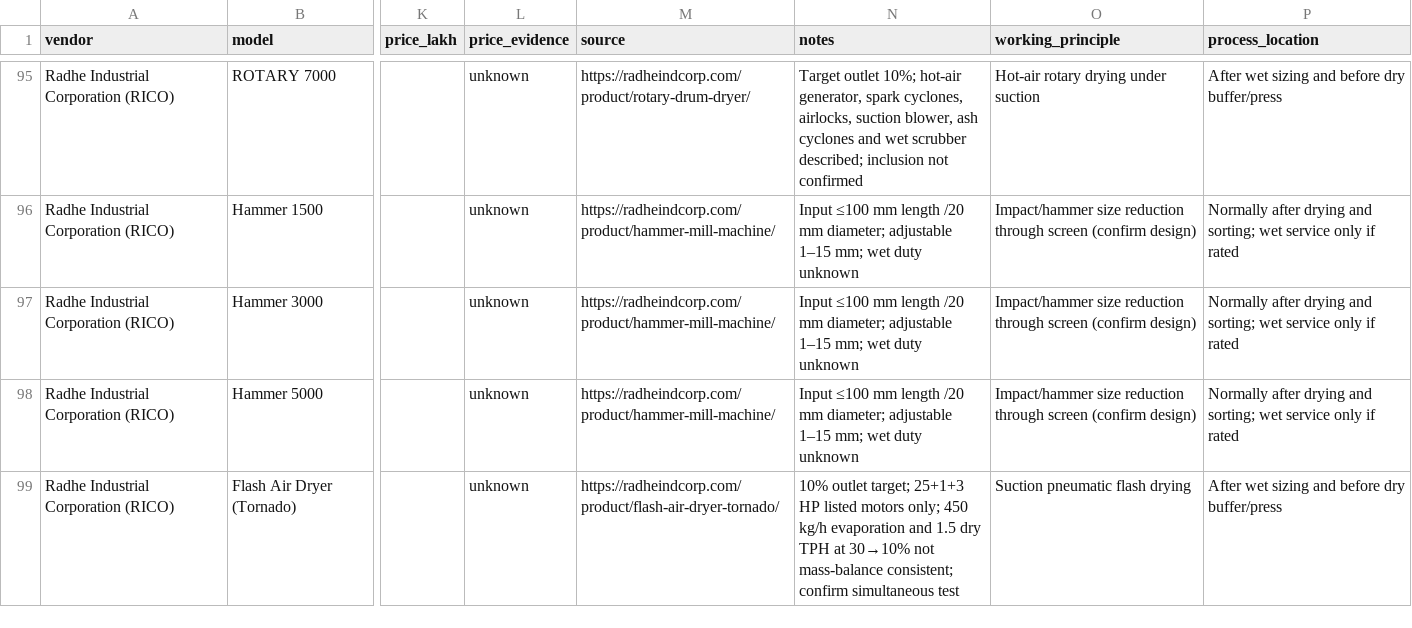
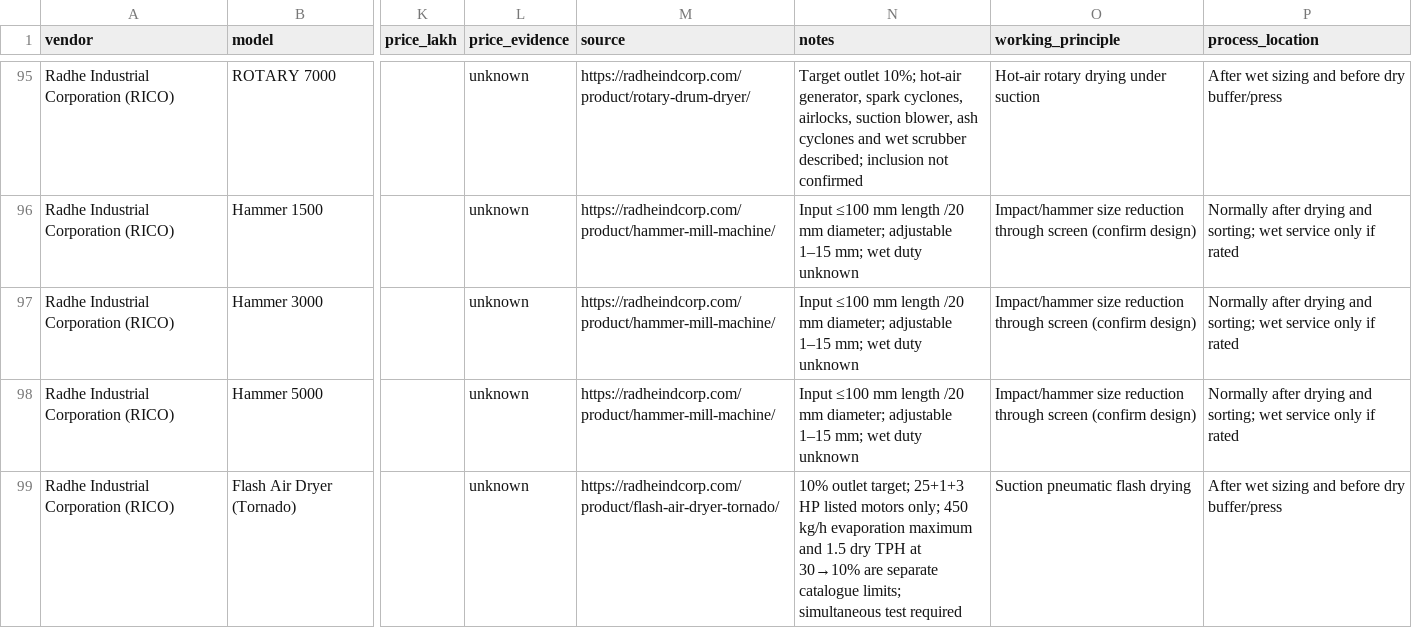
Before and after one commit to pavan53732/AKASHYA-ENTERPRISES, a CSV file: PROCUREMENT/MACHINERY-MASTER.csv, drawn as a sheet; only a part is shown, gaps mark what is left out; the diff names each change by its address in the sheet, - before the commit and + after, or states it on an @@ line.

Commit message:
Clarify Tornado separate capacity maxima

```diff
--- a/PROCUREMENT/MACHINERY-MASTER.csv
+++ b/PROCUREMENT/MACHINERY-MASTER.csv
-N99 (notes): …kg/h evaporation and 1.5 dry TPH at 30→10% not mass-balance consistent; confirm simultaneous test
+N99 (notes): …kg/h evaporation maximum and 1.5 dry TPH at 30→10% are separate catalogue limits; simultaneous test required
```
